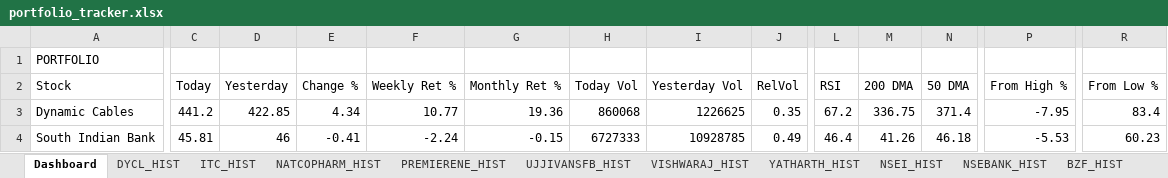
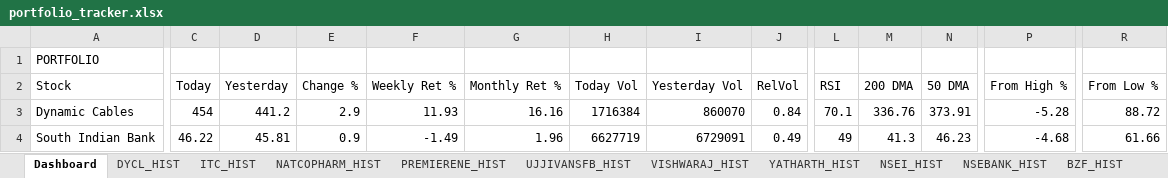
Before and after one commit to sams3011/portfolio-tracker, an Excel workbook: data/portfolio_tracker.xlsx, sheet Dashboard, drawn as a sheet; only a part is shown, gaps mark what is left out; values as stored, in another font and other column widths than the file's, no borders; the diff covers the shown part only; the diff names each change by its address in the sheet, - before the commit and + after, or states it on an @@ line.

```diff
--- a/data/portfolio_tracker.xlsx (sheet Dashboard)
+++ b/data/portfolio_tracker.xlsx (sheet Dashboard)
-C3 (Today): 441.2
+C3 (Today): 454
-D3 (Yesterday): 422.85
+D3 (Yesterday): 441.2
-E3 (Change %): 4.34
+E3 (Change %): 2.9
-F3 (Weekly Ret %): 10.77
+F3 (Weekly Ret %): 11.93
-G3 (Monthly Ret %): 19.36
+G3 (Monthly Ret %): 16.16
-H3 (Today Vol): 860068
+H3 (Today Vol): 1716384
-I3 (Yesterday Vol): 1226625
+I3 (Yesterday Vol): 860070
-J3 (RelVol): 0.35
+J3 (RelVol): 0.84
-L3 (RSI): 67.2
+L3 (RSI): 70.1
-M3 (200 DMA): 336.75
+M3 (200 DMA): 336.76
-N3 (50 DMA): 371.4
+N3 (50 DMA): 373.91
-P3 (From High %): -7.95
+P3 (From High %): -5.28
-R3 (From Low %): 83.4
+R3 (From Low %): 88.72
-C4 (Today): 45.81
+C4 (Today): 46.22
-D4 (Yesterday): 46
+D4 (Yesterday): 45.81
-E4 (Change %): -0.41
+E4 (Change %): 0.9
-F4 (Weekly Ret %): -2.24
+F4 (Weekly Ret %): -1.49
-G4 (Monthly Ret %): -0.15
+G4 (Monthly Ret %): 1.96
-H4 (Today Vol): 6727333
+H4 (Today Vol): 6627719
-I4 (Yesterday Vol): 10928785
+I4 (Yesterday Vol): 6729091
-L4 (RSI): 46.4
+L4 (RSI): 49
-M4 (200 DMA): 41.26
+M4 (200 DMA): 41.3
-N4 (50 DMA): 46.18
+N4 (50 DMA): 46.23
-P4 (From High %): -5.53
+P4 (From High %): -4.68
-R4 (From Low %): 60.23
+R4 (From Low %): 61.66
```
Also changed, not shown: 149 edited cells elsewhere in this sheet, sheet SOUTHBANK_HIST, sheet BFLAFL_HIST, sheet RENUKA_HIST, sheet YATHARTH_HIST, sheet VISHWARAJ_HIST, sheet PREMIERENE_HIST, 10 more sheets, 1 other file.
